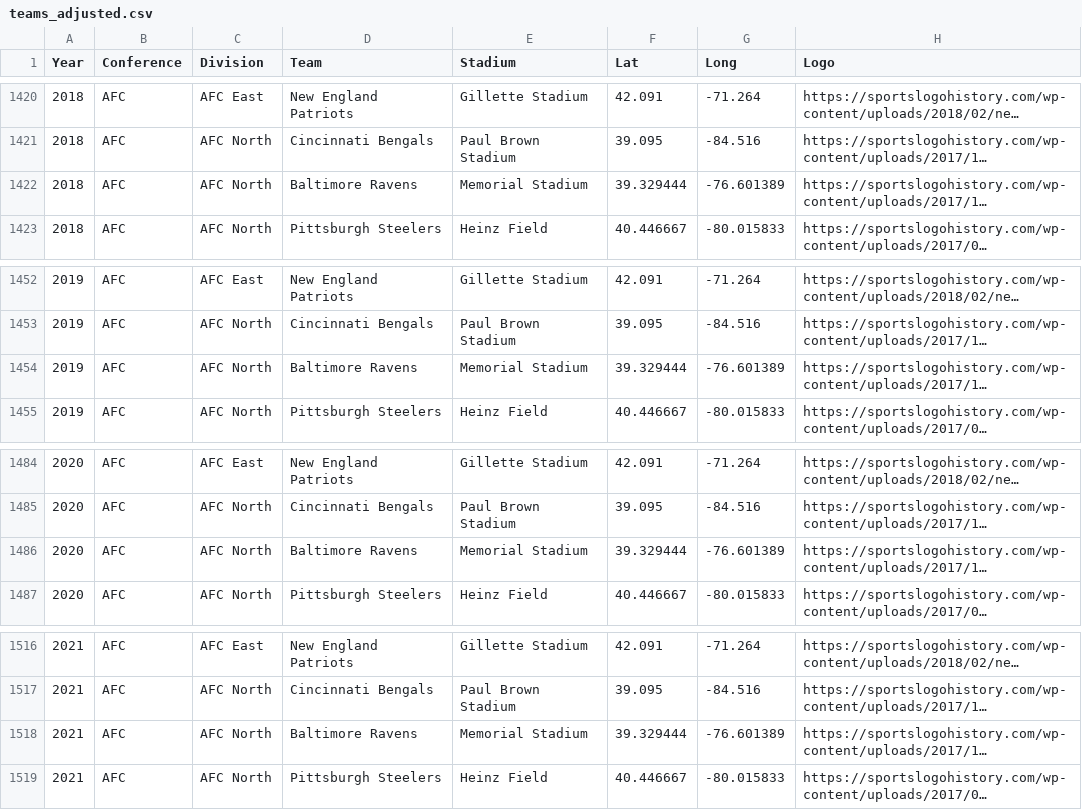
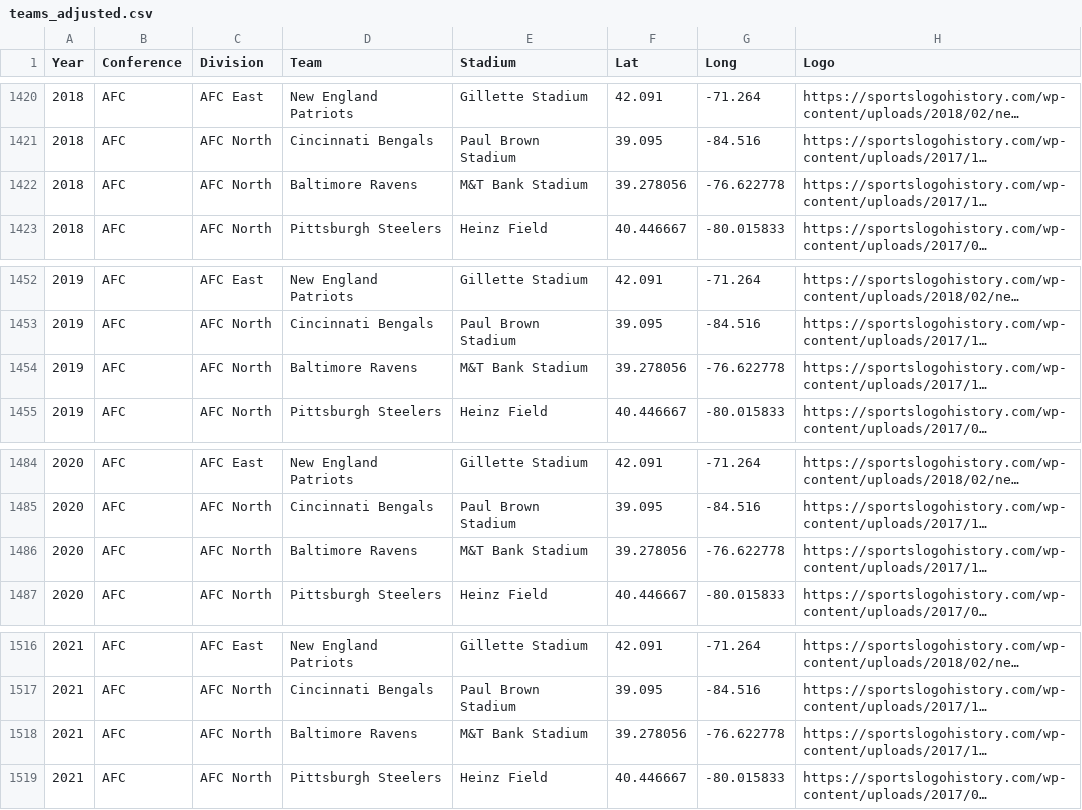
Before and after one commit to matthewglen/mappingNFL, a CSV file: data/teams_adjusted.csv, drawn as a sheet; only a part is shown, gaps mark what is left out; long unchanged cells end in …; the diff covers the shown part only; the diff names each change by its address in the sheet, - before the commit and + after, or states it on an @@ line.

```diff
--- a/data/teams_adjusted.csv
+++ b/data/teams_adjusted.csv
-E1422 (Stadium): Memorial Stadium
+E1422 (Stadium): M&T Bank Stadium
-F1422 (Lat): 39.329444
+F1422 (Lat): 39.278056
-G1422 (Long): -76.601389
+G1422 (Long): -76.622778
-E1454 (Stadium): Memorial Stadium
+E1454 (Stadium): M&T Bank Stadium
-F1454 (Lat): 39.329444
+F1454 (Lat): 39.278056
-G1454 (Long): -76.601389
+G1454 (Long): -76.622778
-E1486 (Stadium): Memorial Stadium
+E1486 (Stadium): M&T Bank Stadium
-F1486 (Lat): 39.329444
+F1486 (Lat): 39.278056
-G1486 (Long): -76.601389
+G1486 (Long): -76.622778
-E1518 (Stadium): Memorial Stadium
+E1518 (Stadium): M&T Bank Stadium
-F1518 (Lat): 39.329444
+F1518 (Lat): 39.278056
-G1518 (Long): -76.601389
+G1518 (Long): -76.622778
```
Also changed, not shown: 60 edited cells elsewhere in this file, data/teams.csv.
